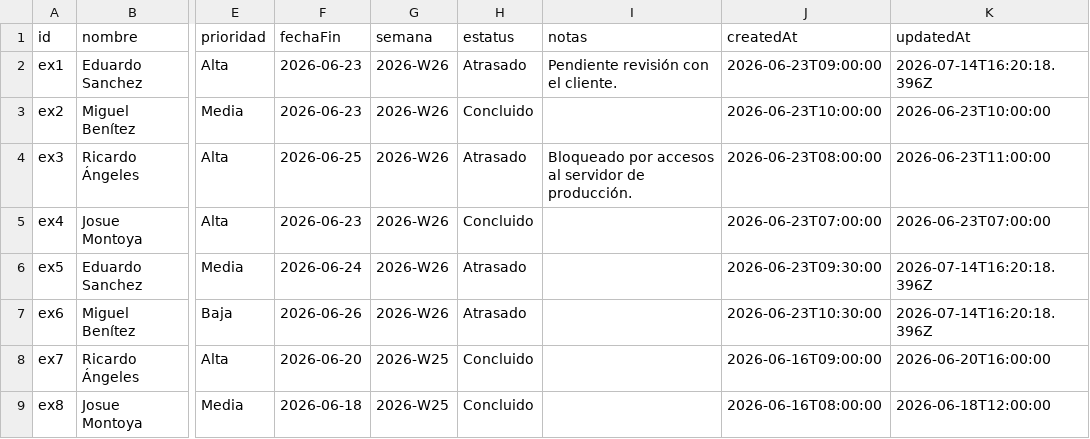
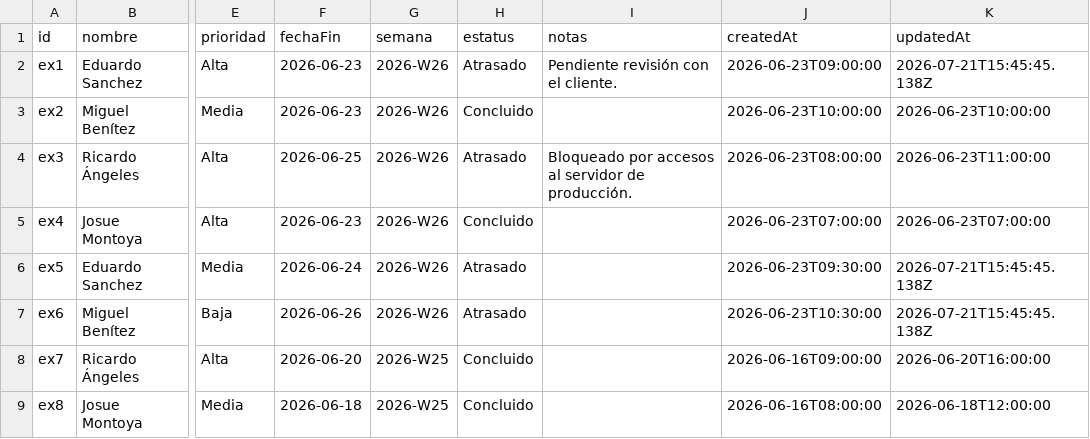
Before and after one commit to DTI-Dashboard/Proyectos, a CSV file: actividades.csv, drawn as a sheet; only a part is shown, gaps mark what is left out; the diff names each change by its address in the sheet, - before the commit and + after, or states it on an @@ line.

Commit message:
backup: actividades.csv actualizado desde dashboard

```diff
--- a/actividades.csv
+++ b/actividades.csv
-K2 (updatedAt): 2026-07-14T16:20:18.396Z
+K2 (updatedAt): 2026-07-21T15:45:45.138Z
-K6:K7 (updatedAt): 2026-07-14T16:20:18.396Z
+K6:K7 (updatedAt): 2026-07-21T15:45:45.138Z
```
